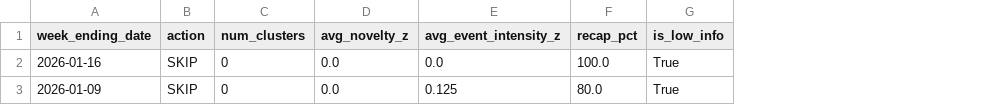
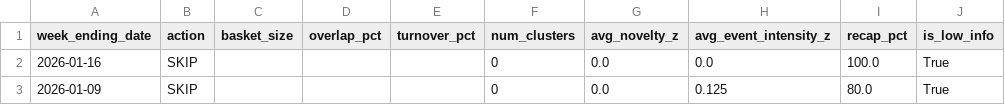
Before and after one commit to fju7/market-pressure-scan, a CSV file: data/live/weeks_log.csv, drawn as a sheet; only a part is shown; the diff names each change by its address in the sheet, - before the commit and + after, or states it on an @@ line.

Commit message:
Fix weeks_log.csv schema drift and CSV corruption issues
- Add canonical 13-column schema with CANON_COLS constant
- Implement load_and_normalize_weeks_log() for schema auto-upgrade and error recovery
- Add clean_text() to sanitize skip_reason field (prevents newline/comma corruption)
- Use csv.QUOTE_ALL for safe CSV writing to prevent parse errors
- Normalize existing weeks_log.csv to 13 columns with proper quoting

This fixes CI parser errors caused by column count mismatches between
header (10 cols) and data rows (13 cols), and prevents future corruption
from unescaped special characters in text fields.

```diff
--- a/data/live/weeks_log.csv
+++ b/data/live/weeks_log.csv
+column C (basket_size), empty
+column D (overlap_pct), empty
+column E (turnover_pct), empty
```
Also changed, not shown: 1 other file.
